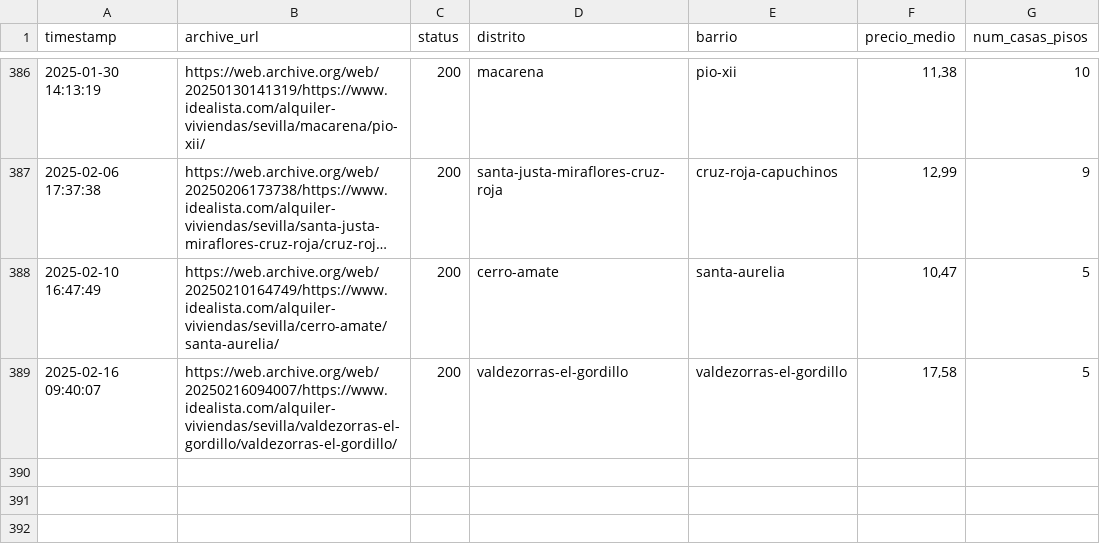
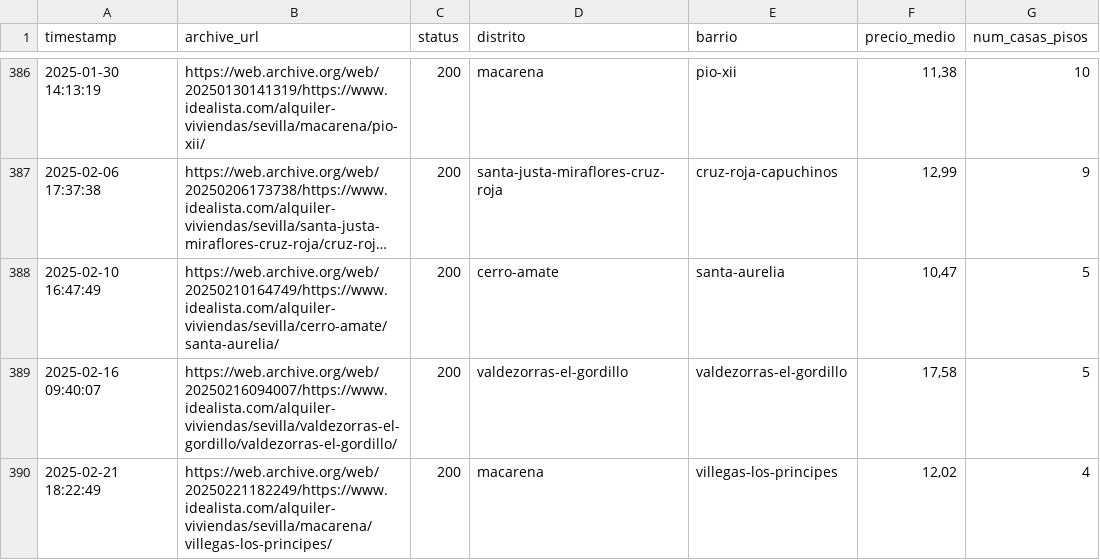
Before and after one commit to danielpereztr/Opviase, a CSV file: datos2.csv, drawn as a sheet; only a part is shown, gaps mark what is left out; long unchanged cells end in ….

```diff
--- a/datos2.csv
+++ b/datos2.csv
@@ -389 +389,2 @@ timestamp,archive_url,status,distrito,barrio,precio_medio,num_casas_pisos
 2025-02-16 09:40:07,https://web.archive.org/web/20250216094007/https://www.idealista.com/alquiler-viviendas/sevilla/valdezorras-el-gordillo/valdezorras-el-gordillo/,200,valdezorras-el-gordillo,valdezorras-el-gordillo,"17,58",5
+2025-02-21 18:22:49,https://web.archive.org/web/20250221182249/https://www.idealista.com/alquiler-viviendas/sevilla/macarena/villegas-los-principes/,200,macarena,villegas-los-principes,"12,02",4
```
